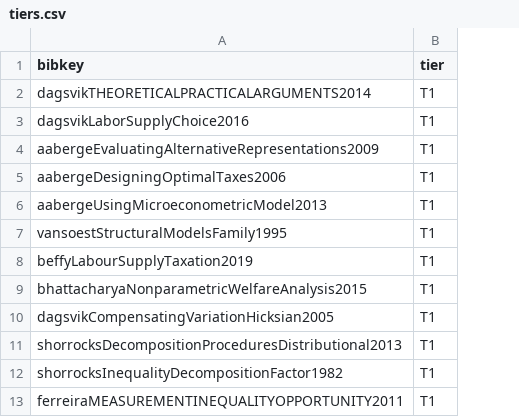
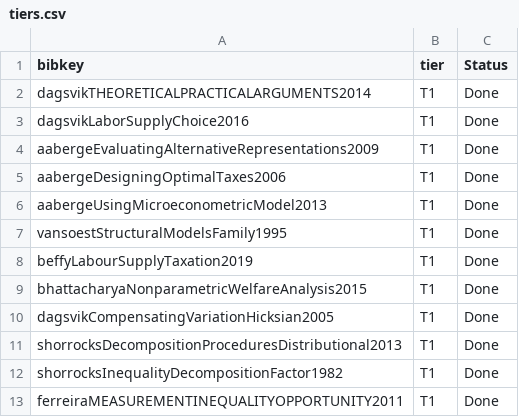
Before and after one commit to Hisham-Haydar/Job_Market_paper, a CSV file: tiers.csv, drawn as a sheet; only a part is shown; the diff names each change by its address in the sheet, - before the commit and + after, or states it on an @@ line.

Commit message:
,docs(literature): relocate summaries by final tier

```diff
--- a/tiers.csv
+++ b/tiers.csv
+column C (Status), rows 2-13: all Done
```
Also changed, not shown: 28 other files.
